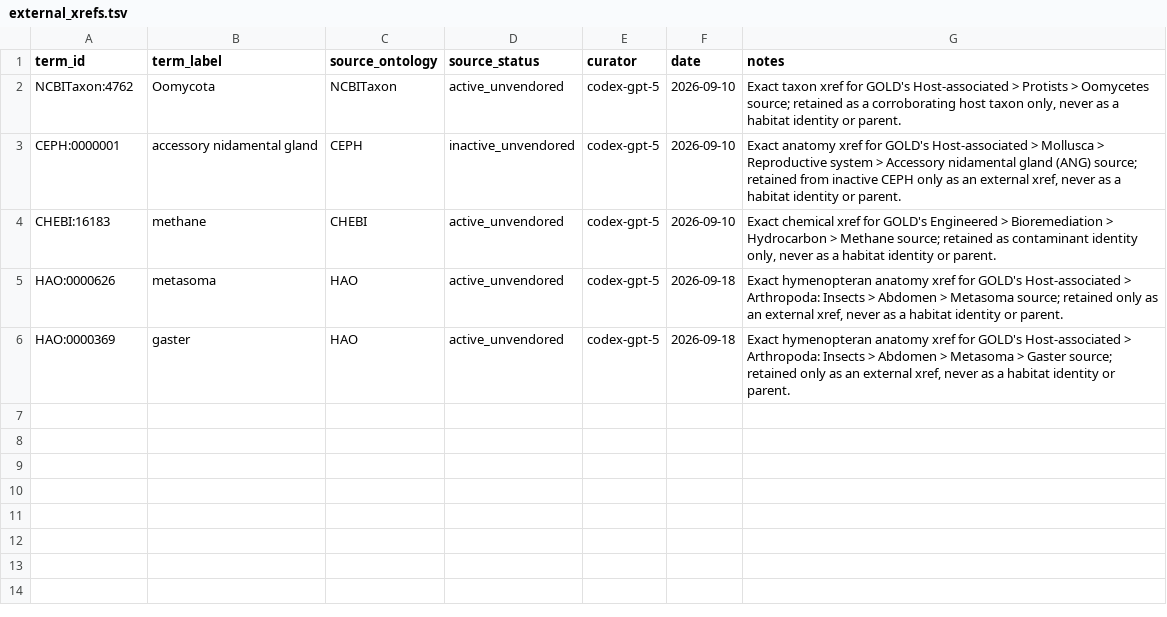
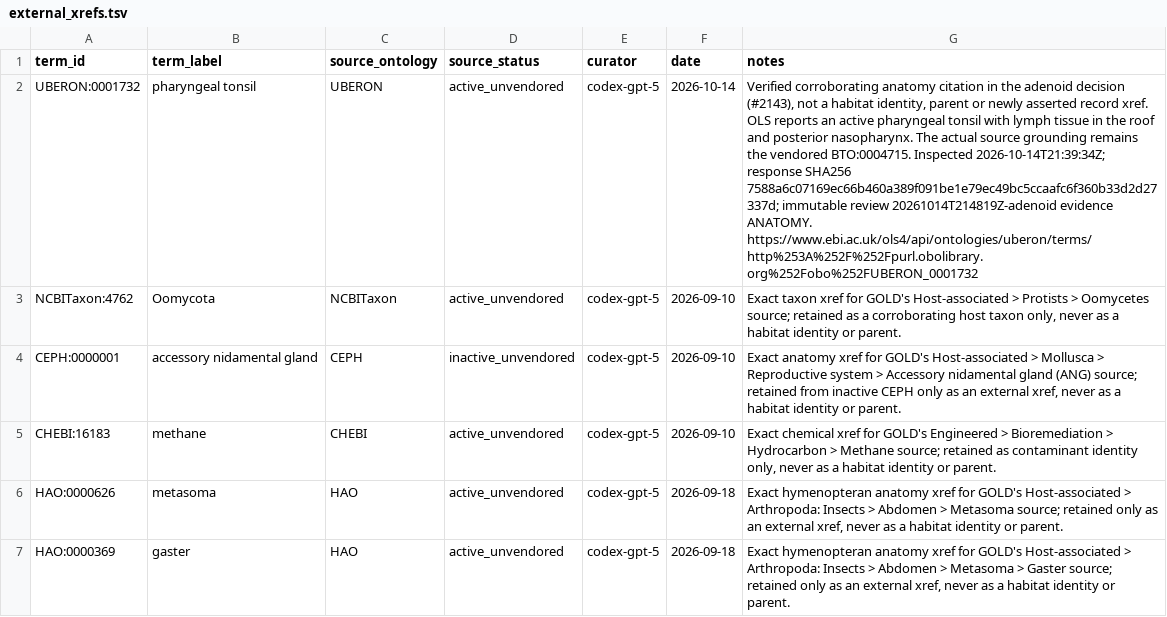
Before and after one commit to CultureBotAI/HabitatMech, a TSV file: curation/external_xrefs.tsv, drawn as a sheet; the diff names each change by its address in the sheet, - before the commit and + after, or states it on an @@ line.

Commit message:
Register verified adenoid corroborating anatomy evidence
Fixes #2143. Preserve the vendored BTO identity and unchanged habitat corpus; enforce the external identity and parent restrictions in a regression.

```diff
--- a/curation/external_xrefs.tsv
+++ b/curation/external_xrefs.tsv
+row 2: UBERON:0001732 | pharyngeal tonsil | UBERON | active_unvendored | codex-gpt-5 | 2026-10-14 | Verified corroborating anatomy citation in the adenoid decision (#2143), not a habitat identity, parent or newly asserted record xref. OLS reports an active pharyngeal tonsil with lymph tissue in the roof and posterior nasopharynx. The actual source grounding remains the vendored BTO:0004715. Inspected 2026-10-14T21:39:34Z; response SHA256 7588a6c07169ec66b460a389f091be1e79ec49bc5ccaafc6f360b33d2d27337d; immutable review 20261014T214819Z-adenoid evidence ANATOMY. https://www.ebi.ac.uk/ols4/api/ontologies/uberon/terms/http%253A%252F%252Fpurl.obolibrary.org%252Fobo%252FUBERON_0001732
```
Also changed, not shown: 1 other file.
